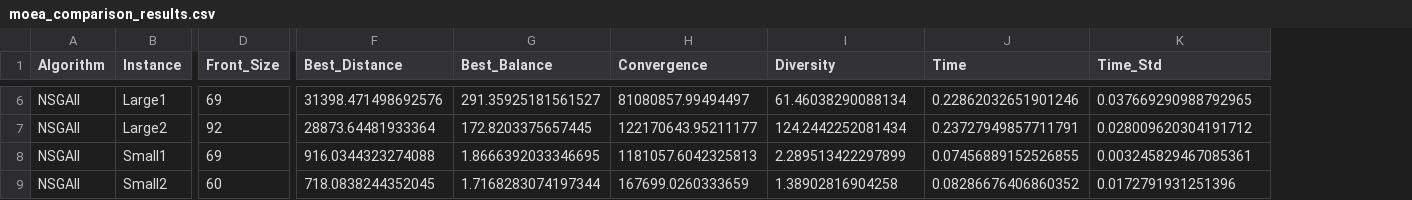
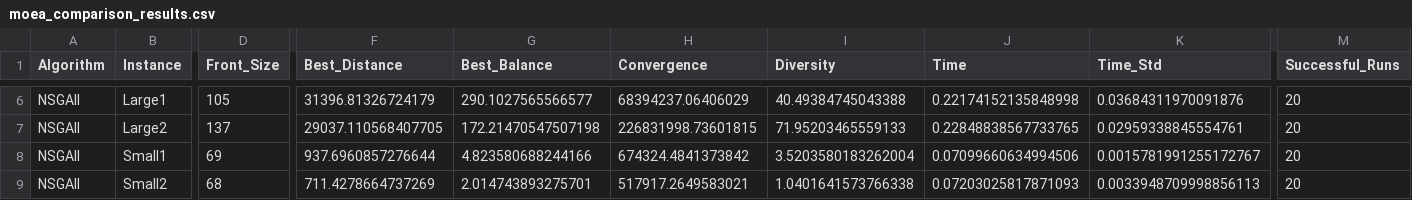
Before and after one commit to maxfinanger/4610-Midterm-Submission2, a CSV file: moea_comparison_results.csv, drawn as a sheet; only a part is shown, gaps mark what is left out; the diff covers the shown part only; the diff names each change by its address in the sheet, - before the commit and + after, or states it on an @@ line.

```diff
--- a/moea_comparison_results.csv
+++ b/moea_comparison_results.csv
+column M (Successful_Runs), rows 6-9: all 20
-D6 (Front_Size): 69
+D6 (Front_Size): 105
-F6 (Best_Distance): 31398.471498692576
+F6 (Best_Distance): 31396.81326724179
-G6 (Best_Balance): 291.35925181561527
+G6 (Best_Balance): 290.1027565566577
-H6 (Convergence): 81080857.99494497
+H6 (Convergence): 68394237.06406029
-I6 (Diversity): 61.46038290088134
+I6 (Diversity): 40.49384745043388
-J6 (Time): 0.22862032651901246
+J6 (Time): 0.22174152135848998
-K6 (Time_Std): 0.037669290988792965
+K6 (Time_Std): 0.03684311970091876
-D7 (Front_Size): 92
+D7 (Front_Size): 137
-F7 (Best_Distance): 28873.64481933364
+F7 (Best_Distance): 29037.110568407705
-G7 (Best_Balance): 172.8203375657445
+G7 (Best_Balance): 172.21470547507198
-H7 (Convergence): 122170643.95211177
+H7 (Convergence): 226831998.73601815
-I7 (Diversity): 124.2442252081434
+I7 (Diversity): 71.95203465559133
-J7 (Time): 0.23727949857711791
+J7 (Time): 0.22848838567733765
-K7 (Time_Std): 0.028009620304191712
+K7 (Time_Std): 0.02959338845554761
-F8 (Best_Distance): 916.0344323274088
+F8 (Best_Distance): 937.6960857276644
-G8 (Best_Balance): 1.8666392033346695
+G8 (Best_Balance): 4.823580688244166
-H8 (Convergence): 1181057.6042325813
+H8 (Convergence): 674324.4841373842
-I8 (Diversity): 2.289513422297899
+I8 (Diversity): 3.5203580183262004
-J8 (Time): 0.07456889152526855
+J8 (Time): 0.07099660634994506
-K8 (Time_Std): 0.003245829467085361
+K8 (Time_Std): 0.0015781991255172767
-D9 (Front_Size): 60
+D9 (Front_Size): 68
-F9 (Best_Distance): 718.0838244352045
+F9 (Best_Distance): 711.4278664737269
-G9 (Best_Balance): 1.7168283074197344
+G9 (Best_Balance): 2.014743893275701
-H9 (Convergence): 167699.0260333659
+H9 (Convergence): 517917.2649583021
-I9 (Diversity): 1.38902816904258
+I9 (Diversity): 1.0401641573766338
-J9 (Time): 0.08286676406860352
+J9 (Time): 0.07203025817871093
-K9 (Time_Std): 0.0172791931251396
+K9 (Time_Std): 0.0033948709998856113
```
Also changed, not shown: 98 edited cells elsewhere in this file, 1 other file.
